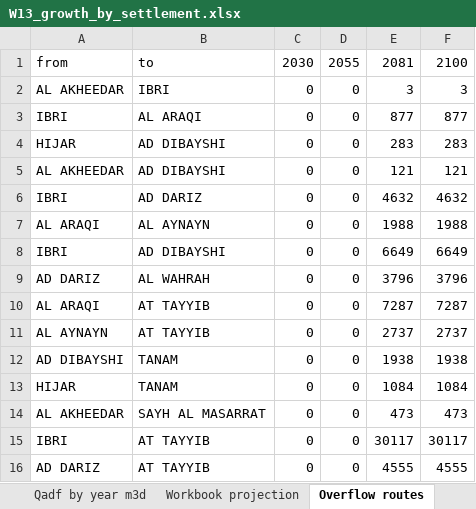
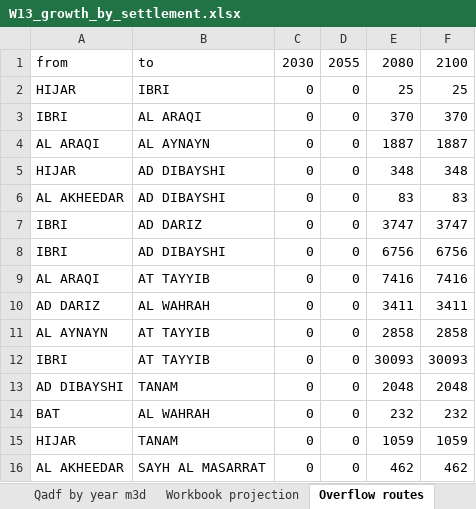
Before and after one commit to mojikone/Ibri-Sewer-and-STP, an Excel workbook: W13/analysis/W13_growth_by_settlement.xlsx, sheet Overflow routes, drawn as a sheet; only a part is shown; values as stored, in another font and other column widths than the file's, no borders; removed rows and columns are numbered as before the commit, all else as after; the diff covers the shown part only; the diff names each change by its address in the sheet, - before the commit and + after, or states it on an @@ line.

```diff
--- a/W13/analysis/W13_growth_by_settlement.xlsx (sheet Overflow routes)
+++ b/W13/analysis/W13_growth_by_settlement.xlsx (sheet Overflow routes)
-E1: 2081
+E1: 2080
-A2: AL AKHEEDAR
+A2: HIJAR
-E2: 3
+E2: 25
-F2: 3
+F2: 25
-E3: 877
+E3: 370
-F3: 877
+F3: 370
+row 4: AL ARAQI | AL AYNAYN | 0 | 0 | 1887 | 1887
-E5: 283
+E5: 348
-F5: 283
+F5: 348
-E6: 121
+E6: 83
-F6: 121
+F6: 83
-E7: 4632
+E7: 3747
-F7: 4632
+F7: 3747
-row 7: AL ARAQI | AL AYNAYN | 0 | 0 | 1988 | 1988
-E8: 6649
+E8: 6756
-F8: 6649
+F8: 6756
-row 9: AD DARIZ | AL WAHRAH | 0 | 0 | 3796 | 3796
-E9: 7287
+E9: 7416
-F9: 7287
+F9: 7416
+row 10: AD DARIZ | AL WAHRAH | 0 | 0 | 3411 | 3411
-E11: 2737
+E11: 2858
-F11: 2737
+F11: 2858
+row 12: IBRI | AT TAYYIB | 0 | 0 | 30093 | 30093
-E13: 1938
+E13: 2048
-F13: 1938
+F13: 2048
+row 14: BAT | AL WAHRAH | 0 | 0 | 232 | 232
-E15: 1084
+E15: 1059
-F15: 1084
+F15: 1059
-E16: 473
+E16: 462
-F16: 473
+F16: 462
-row 15: IBRI | AT TAYYIB | 0 | 0 | 30117 | 30117
-row 16: AD DARIZ | AT TAYYIB | 0 | 0 | 4555 | 4555
```
Also changed, not shown: 5 added rows, 4 removed rows and 30 edited cells elsewhere in this sheet, sheet Fill fraction, sheet Population by year, sheet Qadf by year m3d, sheet Housed own growth, sheet Inflow from overflow, sheet Unhoused, 1 more sheet, 14 other files.
